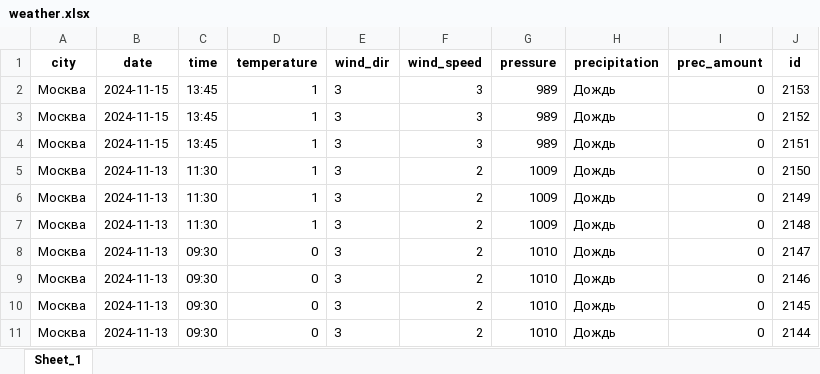
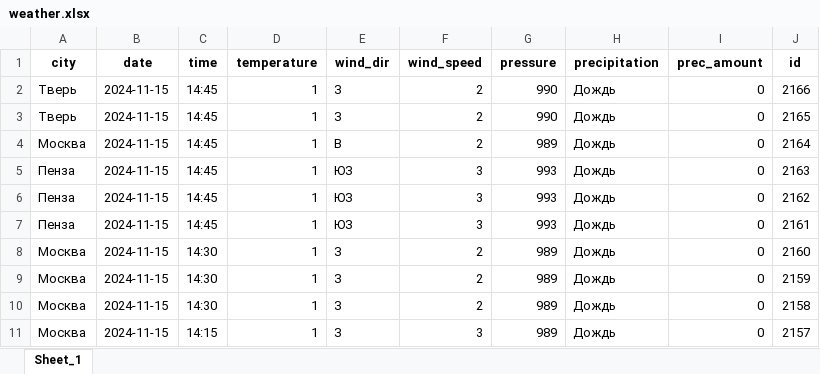
Before and after one commit to grigoriy-dev/get-weather, an Excel workbook: files/weather.xlsx, sheet Sheet_1, drawn as a sheet; values as stored, in another font and other column widths than the file's, no borders; removed rows and columns are numbered as before the commit, all else as after; the diff names each change by its address in the sheet, - before the commit and + after, or states it on an @@ line.

```diff
--- a/files/weather.xlsx (sheet Sheet_1)
+++ b/files/weather.xlsx (sheet Sheet_1)
+row 2: Тверь | 2024-11-15 | 14:45 | 1 | З | 2 | 990 | Дождь | 0 | 2166
+row 3: Тверь | 2024-11-15 | 14:45 | 1 | З | 2 | 990 | Дождь | 0 | 2165
-C4:C5 (time): 13:45
+C4:C5 (time): 14:45
-E4 (wind_dir): З
+E4 (wind_dir): В
-F4 (wind_speed): 3
+F4 (wind_speed): 2
-J4 (id): 2153
+J4 (id): 2164
-A5 (city): Москва
+A5 (city): Пенза
-E5 (wind_dir): З
+E5 (wind_dir): ЮЗ
-G5 (pressure): 989
+G5 (pressure): 993
-J5 (id): 2152
+J5 (id): 2163
+row 6: Пенза | 2024-11-15 | 14:45 | 1 | ЮЗ | 3 | 993 | Дождь | 0 | 2162
+row 7: Пенза | 2024-11-15 | 14:45 | 1 | ЮЗ | 3 | 993 | Дождь | 0 | 2161
-C8 (time): 13:45
+C8 (time): 14:30
-F8 (wind_speed): 3
+F8 (wind_speed): 2
-J8 (id): 2151
+J8 (id): 2160
-B9:B11 (date): 2024-11-13
+B9:B11 (date): 2024-11-15
-C9:C10 (time): 11:30
+C9:C10 (time): 14:30
-G9:G11 (pressure): 1009
+G9:G11 (pressure): 989
-J9 (id): 2150
+J9 (id): 2159
-J10 (id): 2149
+J10 (id): 2158
-C11 (time): 11:30
+C11 (time): 14:15
-F11 (wind_speed): 2
+F11 (wind_speed): 3
-J11 (id): 2148
+J11 (id): 2157
-row 8: Москва | 2024-11-13 | 09:30 | 0 | З | 2 | 1010 | Дождь | 0 | 2147
-row 9: Москва | 2024-11-13 | 09:30 | 0 | З | 2 | 1010 | Дождь | 0 | 2146
-row 10: Москва | 2024-11-13 | 09:30 | 0 | З | 2 | 1010 | Дождь | 0 | 2145
-row 11: Москва | 2024-11-13 | 09:30 | 0 | З | 2 | 1010 | Дождь | 0 | 2144
```
Also changed, not shown: 6 other files.
